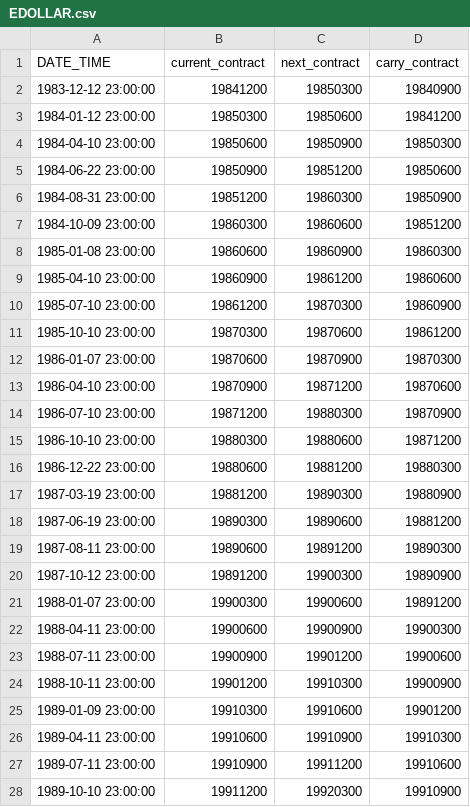
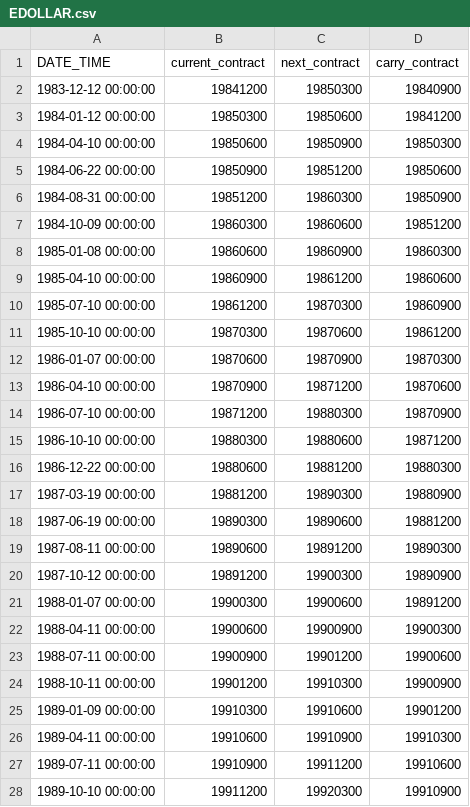
Before and after one commit to yabolgha/pysystemtrade, a CSV file: data/futures/roll_calendars_csv/EDOLLAR.csv, drawn as a sheet; only a part is shown; the diff covers the shown part only.

```diff
--- a/data/futures/roll_calendars_csv/EDOLLAR.csv
+++ b/data/futures/roll_calendars_csv/EDOLLAR.csv
@@ -1,28 +1,28 @@
 DATE_TIME,current_contract,next_contract,carry_contract
-1983-12-12 23:00:00,19841200,19850300,19840900
-1984-01-12 23:00:00,19850300,19850600,19841200
-1984-04-10 23:00:00,19850600,19850900,19850300
-1984-06-22 23:00:00,19850900,19851200,19850600
-1984-08-31 23:00:00,19851200,19860300,19850900
-1984-10-09 23:00:00,19860300,19860600,19851200
-1985-01-08 23:00:00,19860600,19860900,19860300
-1985-04-10 23:00:00,19860900,19861200,19860600
-1985-07-10 23:00:00,19861200,19870300,19860900
-1985-10-10 23:00:00,19870300,19870600,19861200
-1986-01-07 23:00:00,19870600,19870900,19870300
-1986-04-10 23:00:00,19870900,19871200,19870600
-1986-07-10 23:00:00,19871200,19880300,19870900
-1986-10-10 23:00:00,19880300,19880600,19871200
-1986-12-22 23:00:00,19880600,19881200,19880300
-1987-03-19 23:00:00,19881200,19890300,19880900
-1987-06-19 23:00:00,19890300,19890600,19881200
-1987-08-11 23:00:00,19890600,19891200,19890300
-1987-10-12 23:00:00,19891200,19900300,19890900
-1988-01-07 23:00:00,19900300,19900600,19891200
-1988-04-11 23:00:00,19900600,19900900,19900300
-1988-07-11 23:00:00,19900900,19901200,19900600
-1988-10-11 23:00:00,19901200,19910300,19900900
-1989-01-09 23:00:00,19910300,19910600,19901200
-1989-04-11 23:00:00,19910600,19910900,19910300
-1989-07-11 23:00:00,19910900,19911200,19910600
-1989-10-10 23:00:00,19911200,19920300,19910900
+1983-12-12 00:00:00,19841200,19850300,19840900
+1984-01-12 00:00:00,19850300,19850600,19841200
+1984-04-10 00:00:00,19850600,19850900,19850300
+1984-06-22 00:00:00,19850900,19851200,19850600
+1984-08-31 00:00:00,19851200,19860300,19850900
+1984-10-09 00:00:00,19860300,19860600,19851200
+1985-01-08 00:00:00,19860600,19860900,19860300
+1985-04-10 00:00:00,19860900,19861200,19860600
+1985-07-10 00:00:00,19861200,19870300,19860900
+1985-10-10 00:00:00,19870300,19870600,19861200
+1986-01-07 00:00:00,19870600,19870900,19870300
+1986-04-10 00:00:00,19870900,19871200,19870600
+1986-07-10 00:00:00,19871200,19880300,19870900
+1986-10-10 00:00:00,19880300,19880600,19871200
+1986-12-22 00:00:00,19880600,19881200,19880300
+1987-03-19 00:00:00,19881200,19890300,19880900
+1987-06-19 00:00:00,19890300,19890600,19881200
+1987-08-11 00:00:00,19890600,19891200,19890300
+1987-10-12 00:00:00,19891200,19900300,19890900
+1988-01-07 00:00:00,19900300,19900600,19891200
+1988-04-11 00:00:00,19900600,19900900,19900300
+1988-07-11 00:00:00,19900900,19901200,19900600
+1988-10-11 00:00:00,19901200,19910300,19900900
+1989-01-09 00:00:00,19910300,19910600,19901200
+1989-04-11 00:00:00,19910600,19910900,19910300
+1989-07-11 00:00:00,19910900,19911200,19910600
+1989-10-10 00:00:00,19911200,19920300,19910900
```
Also changed, not shown: 119 edited cells elsewhere in this file, data/futures/roll_calendars_csv/AEX.csv, data/futures/roll_calendars_csv/AUD.csv, 8 other files.
